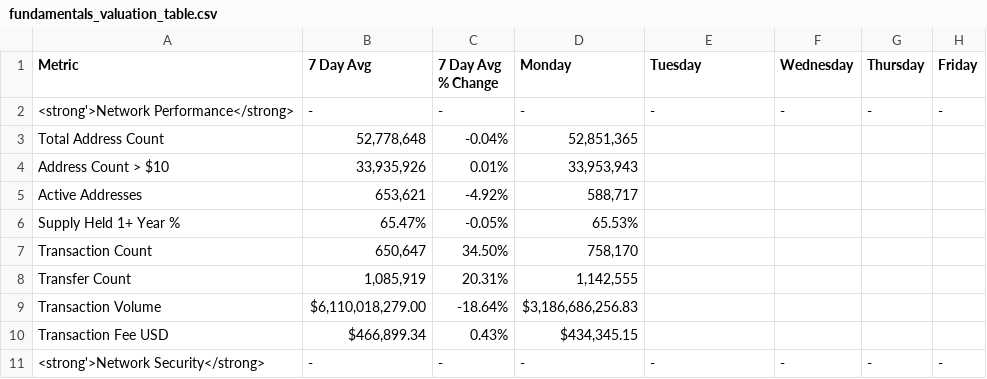
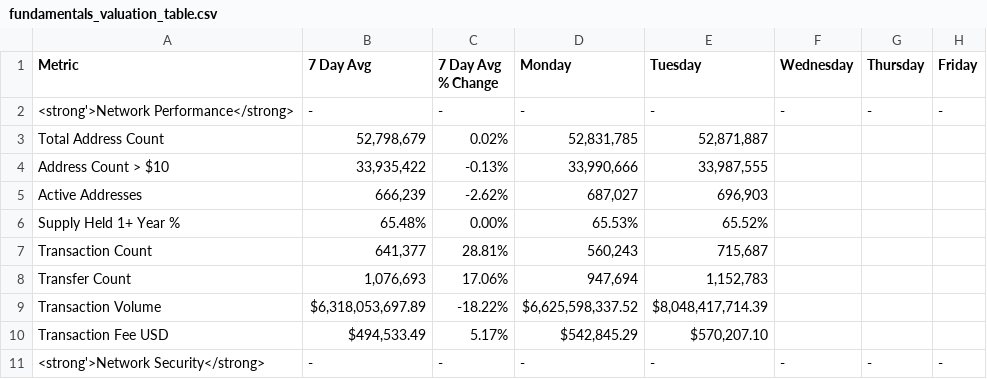
Before and after one commit to SecretSatoshis/Bitcoin-Weekly-Market-Update, a CSV file: fundamentals_valuation_table.csv, drawn as a sheet; only a part is shown; the diff covers the shown part only.

```diff
--- a/fundamentals_valuation_table.csv
+++ b/fundamentals_valuation_table.csv
@@ -2,10 +2,10 @@ Metric,7 Day Avg,7 Day Avg % Change,Monday,Tuesday,Wednesday,Thursday,Friday
 <strong'>Network Performance</strong>,-,-,-,-,-,-,-
-Total Address Count,"52,778,648",-0.04%,"52,851,365",,,,
-Address Count > $10,"33,935,926",0.01%,"33,953,943",,,,
-Active Addresses,"653,621",-4.92%,"588,717",,,,
-Supply Held 1+ Year %,65.47%,-0.05%,65.53%,,,,
-Transaction Count,"650,647",34.50%,"758,170",,,,
-Transfer Count,"1,085,919",20.31%,"1,142,555",,,,
-Transaction Volume,"$6,110,018,279.00",-18.64%,"$3,186,686,256.83",,,,
-Transaction Fee USD,"$466,899.34",0.43%,"$434,345.15",,,,
+Total Address Count,"52,798,679",0.02%,"52,831,785","52,871,887",,,
+Address Count > $10,"33,935,422",-0.13%,"33,990,666","33,987,555",,,
+Active Addresses,"666,239",-2.62%,"687,027","696,903",,,
+Supply Held 1+ Year %,65.48%,0.00%,65.53%,65.52%,,,
+Transaction Count,"641,377",28.81%,"560,243","715,687",,,
+Transfer Count,"1,076,693",17.06%,"947,694","1,152,783",,,
+Transaction Volume,"$6,318,053,697.89",-18.22%,"$6,625,598,337.52","$8,048,417,714.39",,,
+Transaction Fee USD,"$494,533.49",5.17%,"$542,845.29","$570,207.10",,,
 <strong'>Network Security</strong>,-,-,-,-,-,-,-
```
Also changed, not shown: 49 edited cells elsewhere in this file, crypto_performance_table.csv, equities_performance_table.csv, 15 other files.
